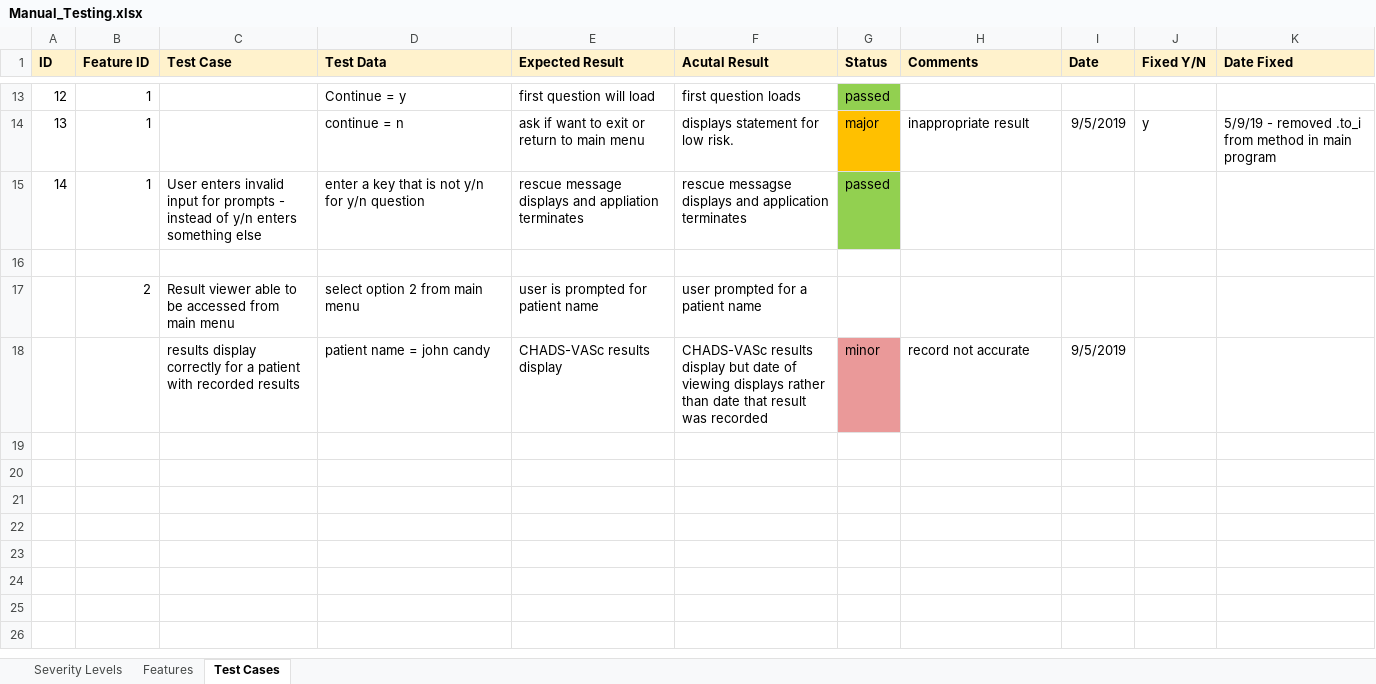
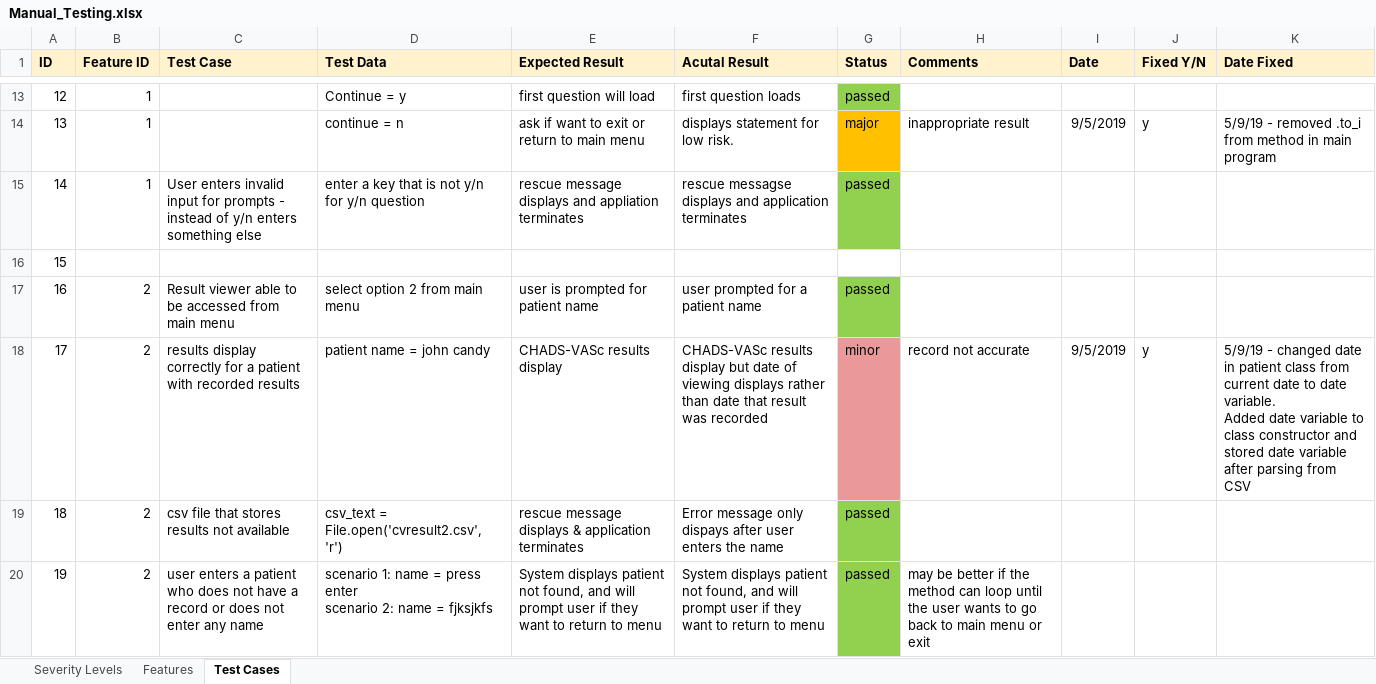
Before and after one commit to indianbread/af-helper-terminal-app, an Excel workbook: documentation/Manual_Testing.xlsx, sheet Test Cases, drawn as a sheet; only a part is shown, gaps mark what is left out; values as stored, in another font and other column widths than the file's, no borders; ↵ is a line break in a cell; the diff names each change by its address in the sheet, - before the commit and + after, or states it on an @@ line.

Commit message:
manual testing spreadsheet completed

```diff
--- a/documentation/Manual_Testing.xlsx (sheet Test Cases)
+++ b/documentation/Manual_Testing.xlsx (sheet Test Cases)
@@ column A (ID) renumbered between rows 16 and 18 @@
-G17 (Status): (empty)
+G17 (Status): passed
-G17 fill: none
+G17 fill: #92D050
-B18 (Feature ID): (empty)
+B18 (Feature ID): 2
-J18 (Fixed Y/N): (empty)
+J18 (Fixed Y/N): y
-K18 (Date Fixed): (empty)
+K18 (Date Fixed): 5/9/19 - changed date in patient class from current date to date variable. ↵ Added date variable to class constructor and stored date variable after parsing from CSV
+row 19: 18 | 2 | csv file that stores results not available | csv_text = File.open('cvresult2.csv', 'r') | rescue message displays & application terminates | Error message only dispays after user enters the name | passed
+row 20: 19 | 2 | user enters a patient who does not have a record or does not enter any name | scenario 1: name = press enter ↵ scenario 2: name = fjksjkfs | System displays patient not found, and will prompt user if they want to return to menu | System displays patient not found, and will prompt user if they want to return to menu | passed | may be better if the method can loop until the user wants to go back to main menu or exit
```
Also changed, not shown: documentation/Implementation plan.xlsx, 4 other files.
